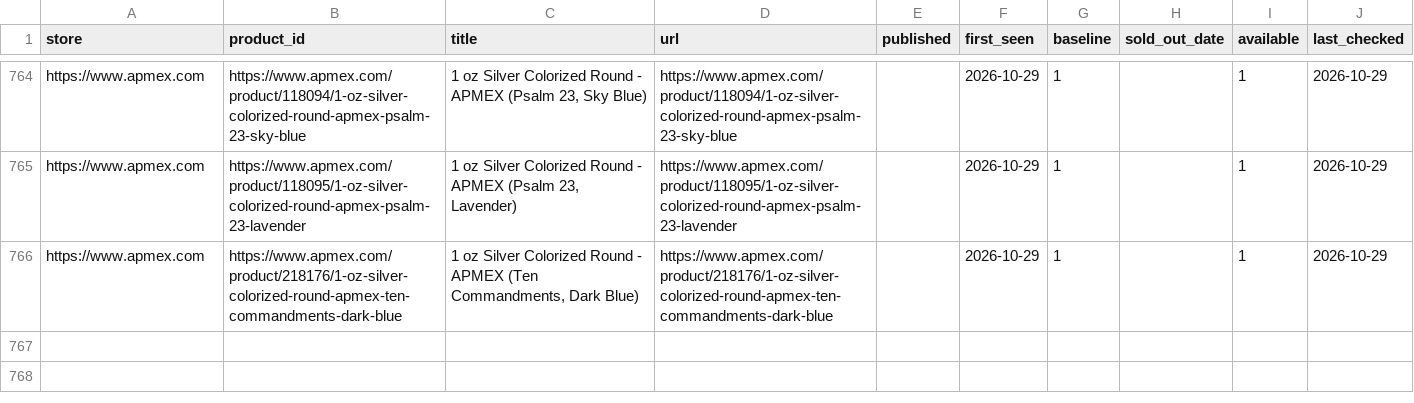
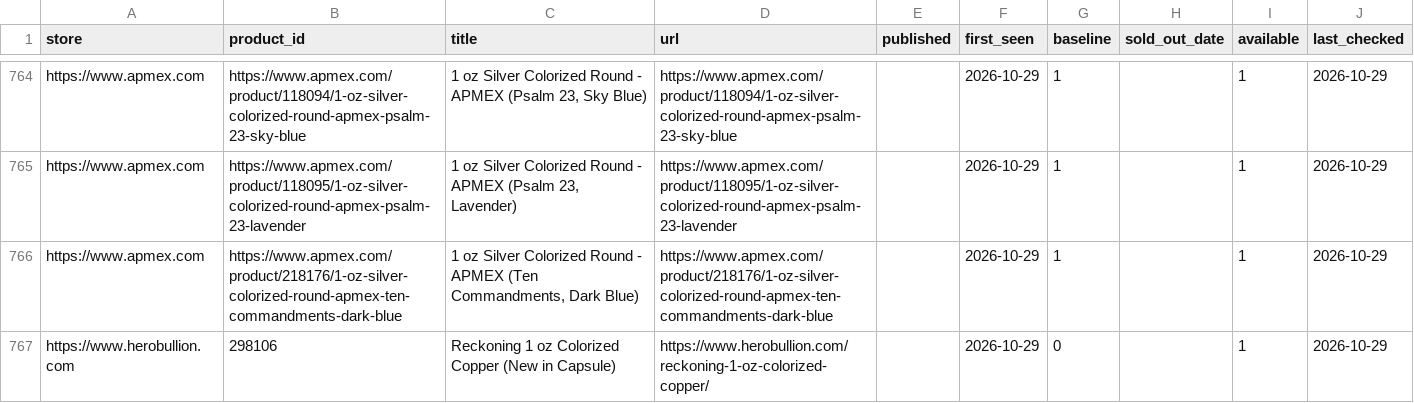
Before and after one commit to yazidTheThird/silver-market-heat-index, a CSV file: data/drops_state.csv, drawn as a sheet; only a part is shown, gaps mark what is left out; the diff names each change by its address in the sheet, - before the commit and + after, or states it on an @@ line.

```diff
--- a/data/drops_state.csv
+++ b/data/drops_state.csv
+row 767: https://www.herobullion.com | 298106 | Reckoning 1 oz Colorized Copper (New in Capsule) | https://www.herobullion.com/reckoning-1-oz-colorized-copper/ |  | 2026-10-29 | 0 |  | 1 | 2026-10-29
```
Also changed, not shown: data/history.csv, 2 other files.
